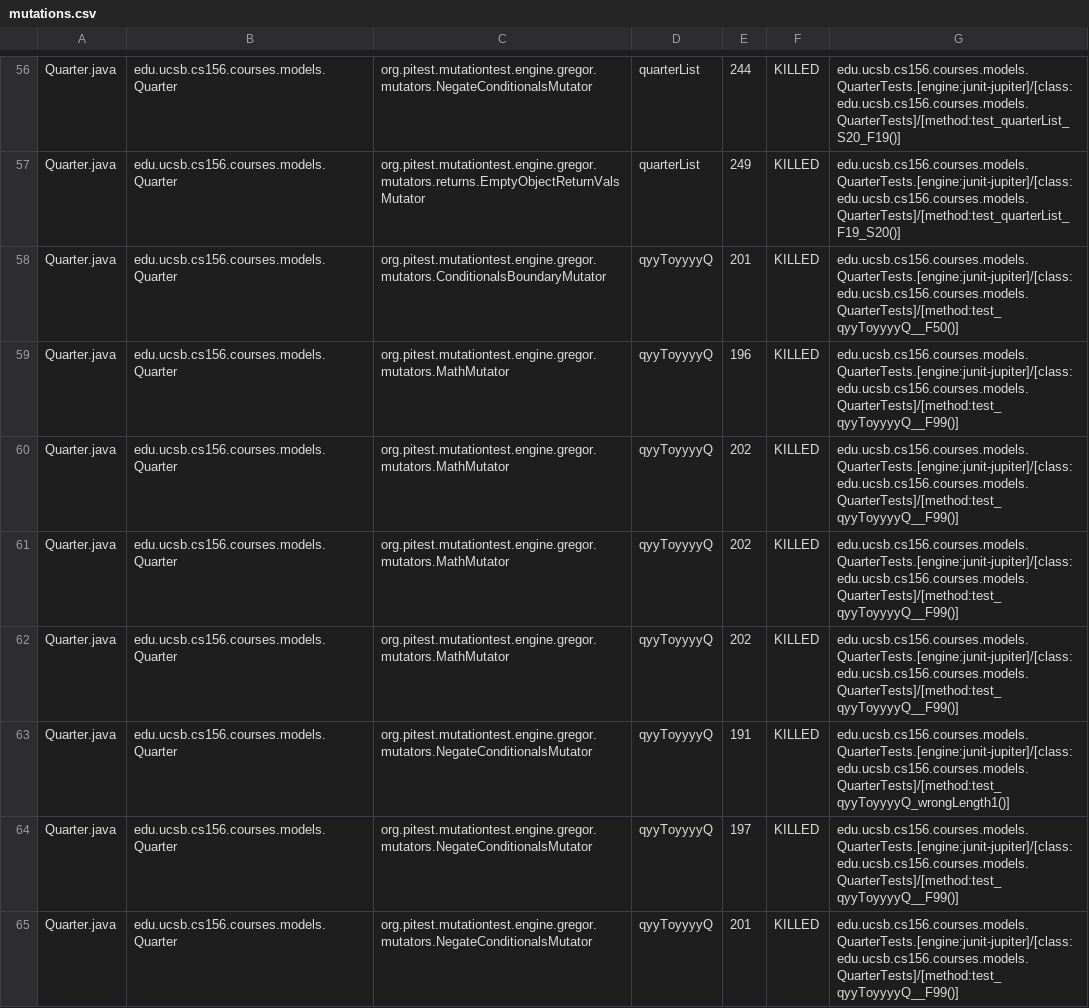
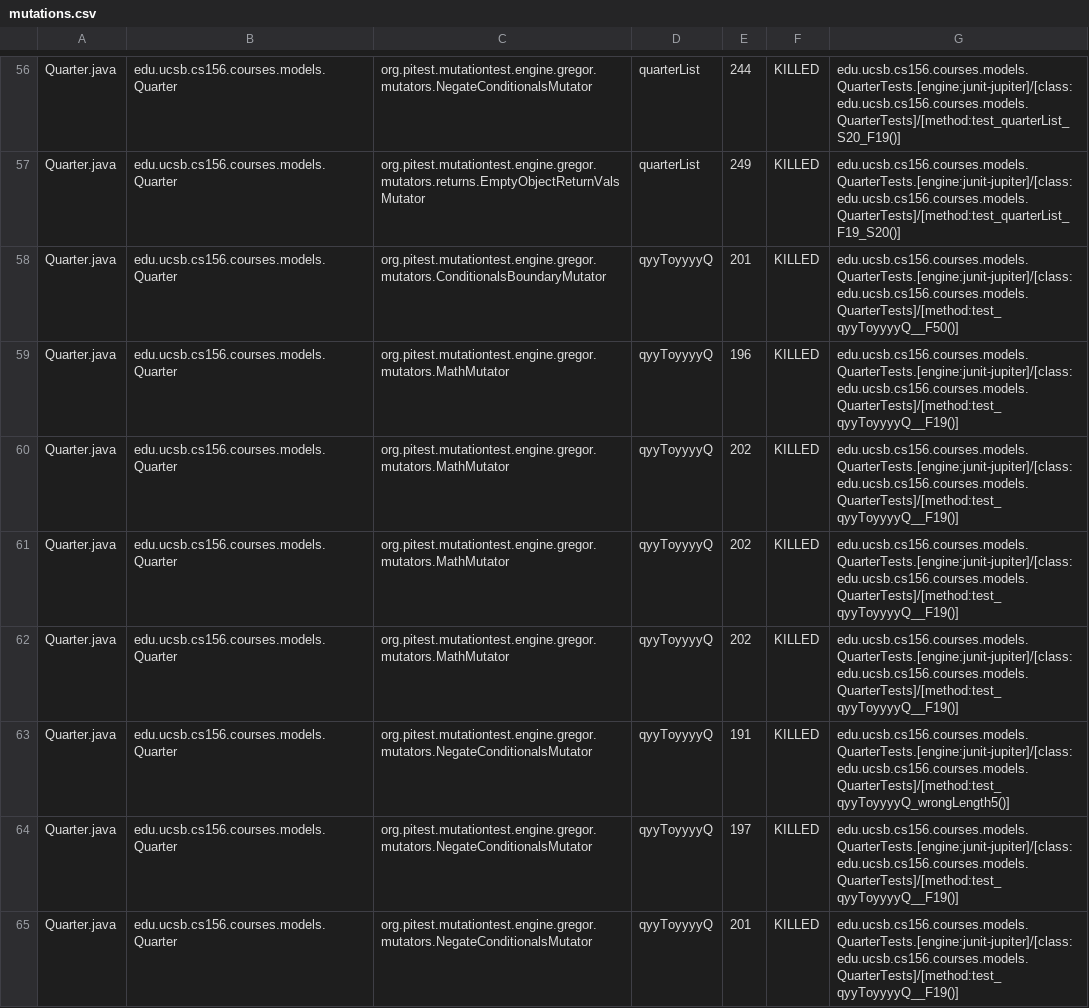
Before and after one commit to ucsb-cs156-w24/proj-courses-w24-5pm-3, a CSV file: prs/21/pitest/mutations.csv, drawn as a sheet; only a part is shown, gaps mark what is left out; the diff covers the shown part only.

Commit message:
Deploying to gh-pages from @ ucsb-cs156-w24/proj-courses-w24-5pm-3@e077098b34b256fe228a4c9cca9392b22adfcf6a 🚀

```diff
--- a/prs/21/pitest/mutations.csv
+++ b/prs/21/pitest/mutations.csv
@@ -58,8 +58,8 @@ Quarter.java,edu.ucsb.cs156.courses.models.Quarter,org.pitest.mutationtest.engin
 Quarter.java,edu.ucsb.cs156.courses.models.Quarter,org.pitest.mutationtest.engine.gregor.mutators.ConditionalsBoundaryMutator,qyyToyyyyQ,201,KILLED,edu.ucsb.cs156.courses.models.QuarterTests.[engine:junit-jupiter]/[class:edu.ucsb.cs156.courses.models.QuarterTests]/[method:test_qyyToyyyyQ__F50()]
-Quarter.java,edu.ucsb.cs156.courses.models.Quarter,org.pitest.mutationtest.engine.gregor.mutators.MathMutator,qyyToyyyyQ,196,KILLED,edu.ucsb.cs156.courses.models.QuarterTests.[engine:junit-jupiter]/[class:edu.ucsb.cs156.courses.models.QuarterTests]/[method:test_qyyToyyyyQ__F99()]
-Quarter.java,edu.ucsb.cs156.courses.models.Quarter,org.pitest.mutationtest.engine.gregor.mutators.MathMutator,qyyToyyyyQ,202,KILLED,edu.ucsb.cs156.courses.models.QuarterTests.[engine:junit-jupiter]/[class:edu.ucsb.cs156.courses.models.QuarterTests]/[method:test_qyyToyyyyQ__F99()]
-Quarter.java,edu.ucsb.cs156.courses.models.Quarter,org.pitest.mutationtest.engine.gregor.mutators.MathMutator,qyyToyyyyQ,202,KILLED,edu.ucsb.cs156.courses.models.QuarterTests.[engine:junit-jupiter]/[class:edu.ucsb.cs156.courses.models.QuarterTests]/[method:test_qyyToyyyyQ__F99()]
-Quarter.java,edu.ucsb.cs156.courses.models.Quarter,org.pitest.mutationtest.engine.gregor.mutators.MathMutator,qyyToyyyyQ,202,KILLED,edu.ucsb.cs156.courses.models.QuarterTests.[engine:junit-jupiter]/[class:edu.ucsb.cs156.courses.models.QuarterTests]/[method:test_qyyToyyyyQ__F99()]
-Quarter.java,edu.ucsb.cs156.courses.models.Quarter,org.pitest.mutationtest.engine.gregor.mutators.NegateConditionalsMutator,qyyToyyyyQ,191,KILLED,edu.ucsb.cs156.courses.models.QuarterTests.[engine:junit-jupiter]/[class:edu.ucsb.cs156.courses.models.QuarterTests]/[method:test_qyyToyyyyQ_wrongLength1()]
-Quarter.java,edu.ucsb.cs156.courses.models.Quarter,org.pitest.mutationtest.engine.gregor.mutators.NegateConditionalsMutator,qyyToyyyyQ,197,KILLED,edu.ucsb.cs156.courses.models.QuarterTests.[engine:junit-jupiter]/[class:edu.ucsb.cs156.courses.models.QuarterTests]/[method:test_qyyToyyyyQ__F99()]
-Quarter.java,edu.ucsb.cs156.courses.models.Quarter,org.pitest.mutationtest.engine.gregor.mutators.NegateConditionalsMutator,qyyToyyyyQ,201,KILLED,edu.ucsb.cs156.courses.models.QuarterTests.[engine:junit-jupiter]/[class:edu.ucsb.cs156.courses.models.QuarterTests]/[method:test_qyyToyyyyQ__F99()]
+Quarter.java,edu.ucsb.cs156.courses.models.Quarter,org.pitest.mutationtest.engine.gregor.mutators.MathMutator,qyyToyyyyQ,196,KILLED,edu.ucsb.cs156.courses.models.QuarterTests.[engine:junit-jupiter]/[class:edu.ucsb.cs156.courses.models.QuarterTests]/[method:test_qyyToyyyyQ__F19()]
+Quarter.java,edu.ucsb.cs156.courses.models.Quarter,org.pitest.mutationtest.engine.gregor.mutators.MathMutator,qyyToyyyyQ,202,KILLED,edu.ucsb.cs156.courses.models.QuarterTests.[engine:junit-jupiter]/[class:edu.ucsb.cs156.courses.models.QuarterTests]/[method:test_qyyToyyyyQ__F19()]
+Quarter.java,edu.ucsb.cs156.courses.models.Quarter,org.pitest.mutationtest.engine.gregor.mutators.MathMutator,qyyToyyyyQ,202,KILLED,edu.ucsb.cs156.courses.models.QuarterTests.[engine:junit-jupiter]/[class:edu.ucsb.cs156.courses.models.QuarterTests]/[method:test_qyyToyyyyQ__F19()]
+Quarter.java,edu.ucsb.cs156.courses.models.Quarter,org.pitest.mutationtest.engine.gregor.mutators.MathMutator,qyyToyyyyQ,202,KILLED,edu.ucsb.cs156.courses.models.QuarterTests.[engine:junit-jupiter]/[class:edu.ucsb.cs156.courses.models.QuarterTests]/[method:test_qyyToyyyyQ__F19()]
+Quarter.java,edu.ucsb.cs156.courses.models.Quarter,org.pitest.mutationtest.engine.gregor.mutators.NegateConditionalsMutator,qyyToyyyyQ,191,KILLED,edu.ucsb.cs156.courses.models.QuarterTests.[engine:junit-jupiter]/[class:edu.ucsb.cs156.courses.models.QuarterTests]/[method:test_qyyToyyyyQ_wrongLength5()]
+Quarter.java,edu.ucsb.cs156.courses.models.Quarter,org.pitest.mutationtest.engine.gregor.mutators.NegateConditionalsMutator,qyyToyyyyQ,197,KILLED,edu.ucsb.cs156.courses.models.QuarterTests.[engine:junit-jupiter]/[class:edu.ucsb.cs156.courses.models.QuarterTests]/[method:test_qyyToyyyyQ__F19()]
+Quarter.java,edu.ucsb.cs156.courses.models.Quarter,org.pitest.mutationtest.engine.gregor.mutators.NegateConditionalsMutator,qyyToyyyyQ,201,KILLED,edu.ucsb.cs156.courses.models.QuarterTests.[engine:junit-jupiter]/[class:edu.ucsb.cs156.courses.models.QuarterTests]/[method:test_qyyToyyyyQ__F19()]
```
Also changed, not shown: 104 edited cells elsewhere in this file, 39 other files.
